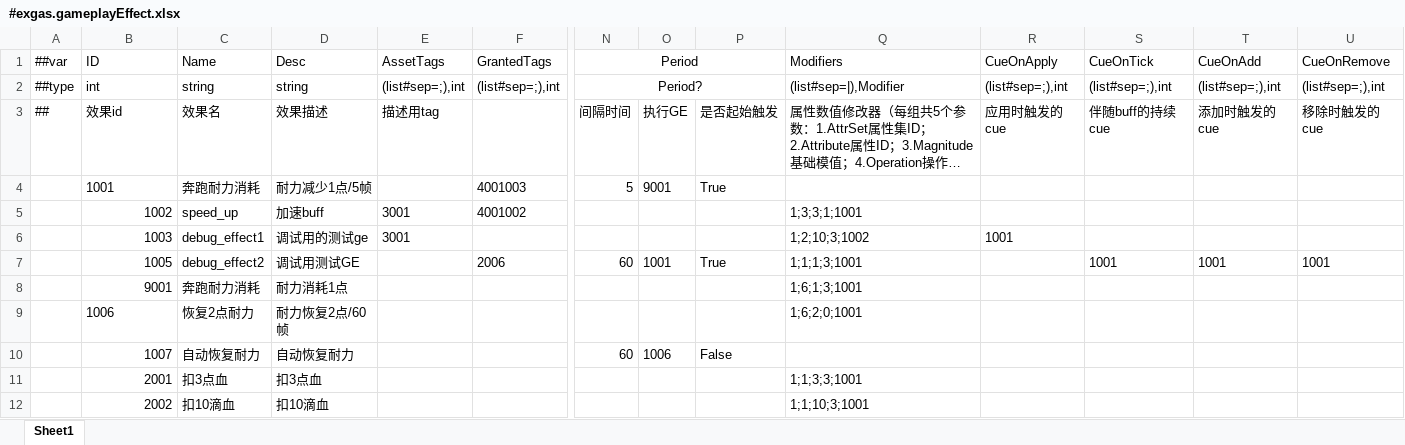
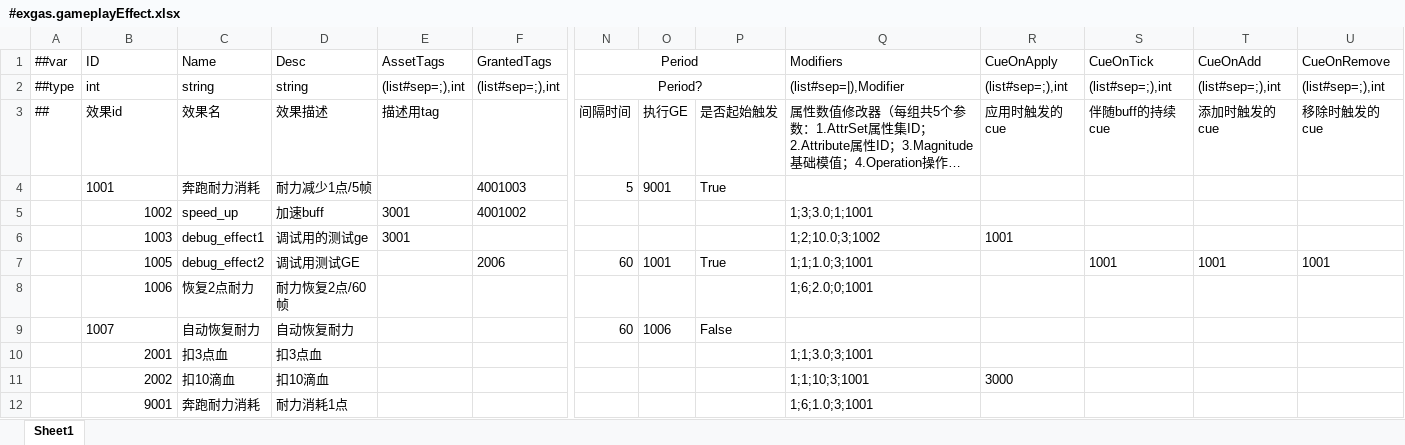
Before and after one commit to No78Vino/gameplay-ability-system-for-unity, an Excel workbook: EX_GAS_Config/ProjectConfigTable/exgas_config/Datas/#exgas.gameplayEffect.xlsx, sheet Sheet1, drawn as a sheet; only a part is shown, gaps mark what is left out; long unchanged cells end in …; values as stored, in another font and other column widths than the file's, no borders; removed rows and columns are numbered as before the commit, all else as after; rows hold the shown columns only; the diff names each change by its address in the sheet, - before the commit and + after, or states it on an @@ line.

```diff
--- a/EX_GAS_Config/ProjectConfigTable/exgas_config/Datas/#exgas.gameplayEffect.xlsx (sheet Sheet1)
+++ b/EX_GAS_Config/ProjectConfigTable/exgas_config/Datas/#exgas.gameplayEffect.xlsx (sheet Sheet1)
-Q5 (Modifiers): 1;3;3;1;1001
+Q5 (Modifiers): 1;3;3.0;1;1001
-Q6 (Modifiers): 1;2;10;3;1002
+Q6 (Modifiers): 1;2;10.0;3;1002
-Q7 (Modifiers): 1;1;1;3;1001
+Q7 (Modifiers): 1;1;1.0;3;1001
-row 8:  | 9001 | 奔跑耐力消耗 | 耐力消耗1点 |  |  |  |  |  | 1;6;1;3;1001
-B8 alignment: left
+B8 alignment: right
-Q8 (Modifiers): 1;6;2;0;1001
+Q8 (Modifiers): 1;6;2.0;0;1001
-B9 alignment: right
+B9 alignment: left
-Q10 (Modifiers): 1;1;3;3;1001
+Q10 (Modifiers): 1;1;3.0;3;1001
-R11 (CueOnApply): (empty)
+R11 (CueOnApply): 3000
+row 12:  | 9001 | 奔跑耐力消耗 | 耐力消耗1点 |  |  |  |  |  | 1;6;1.0;3;1001
```
Also changed, not shown: EX_GAS_Config/ProjectConfigTable/exgas_config/Datas/#exgas.gameplayCue.xlsx, 6 other files.
